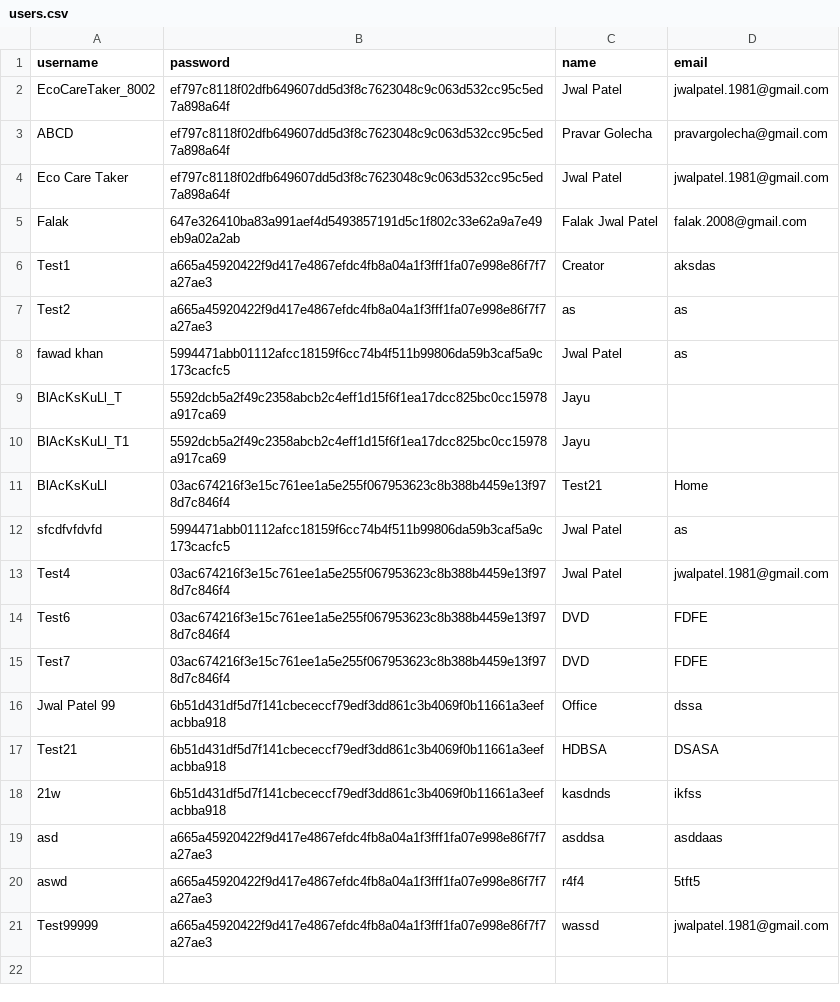
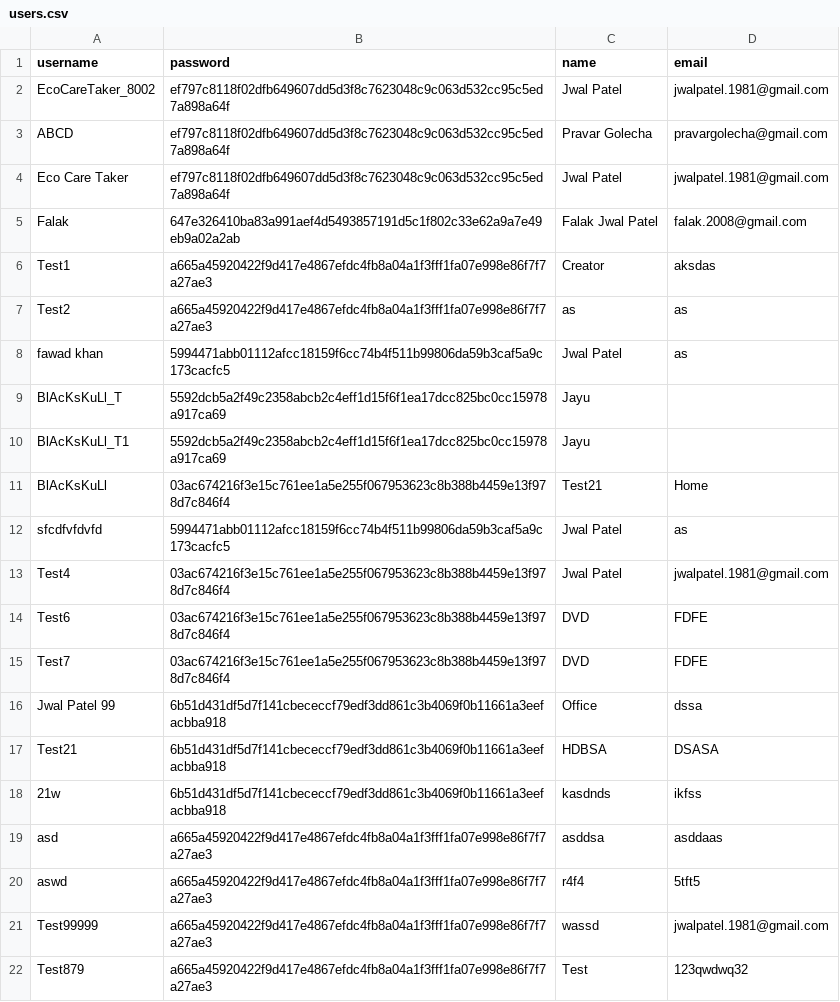
Before and after one commit to Coder-Patel/EcoAI, a CSV file: data/users.csv, drawn as a sheet; the diff names each change by its address in the sheet, - before the commit and + after, or states it on an @@ line.

Commit message:
Add new user: Test879

```diff
--- a/data/users.csv
+++ b/data/users.csv
+row 22: Test879 | a665a45920422f9d417e4867efdc4fb8a04a1f3fff1fa07e998e86f7f7a27ae3 | Test | 123qwdwq32
```
